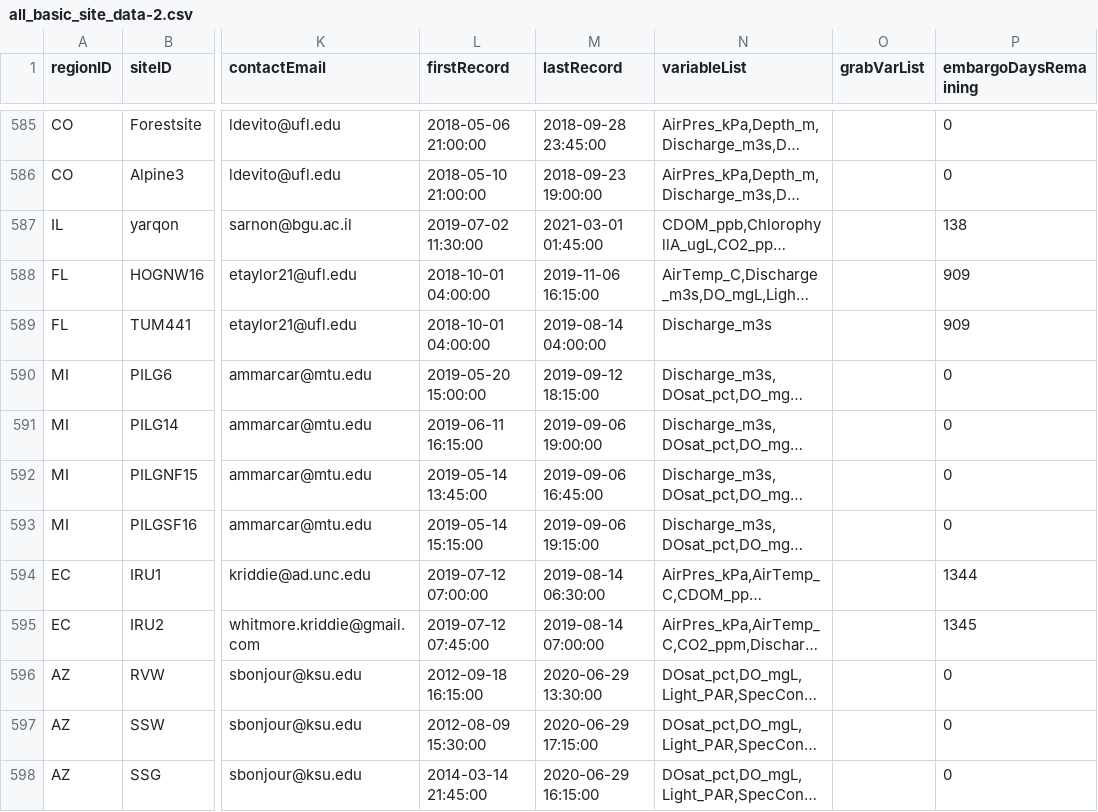
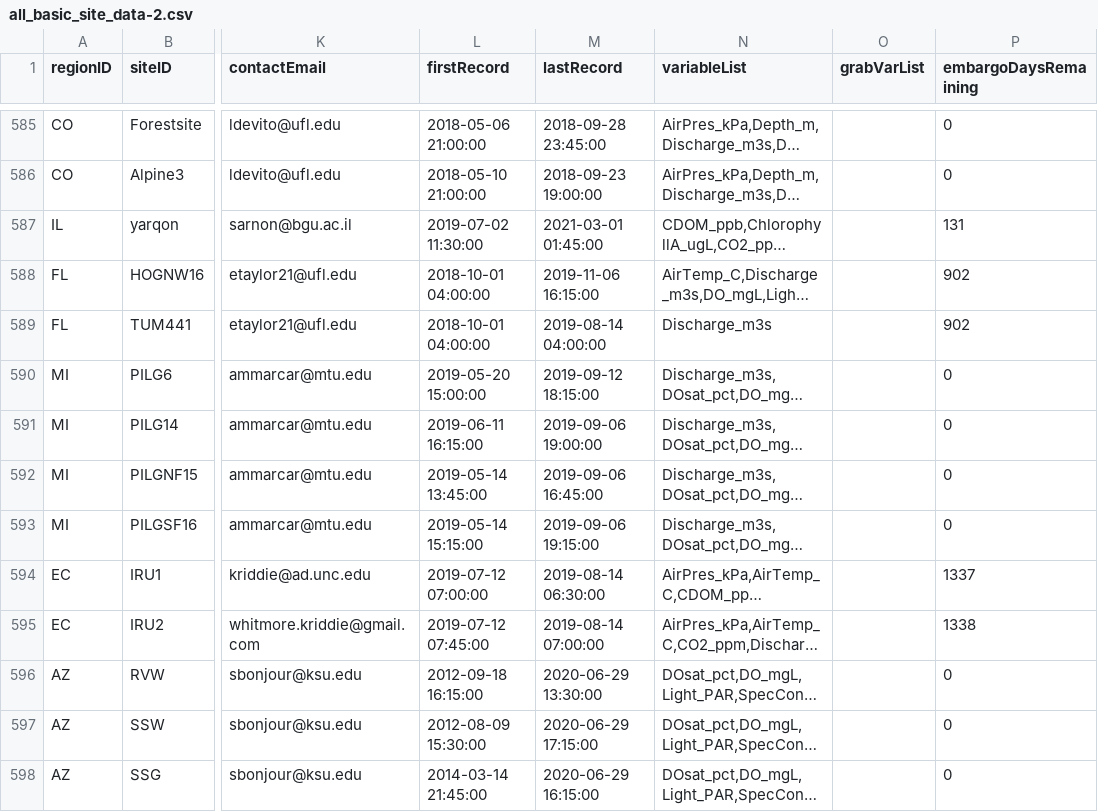
Before and after one commit to lekoenig/SP-synthesis-lek, a CSV file: data/SP_portal_site_data/all_basic_site_data-2.csv, drawn as a sheet; only a part is shown, gaps mark what is left out; long unchanged cells end in …; the diff covers the shown part only; the diff names each change by its address in the sheet, - before the commit and + after, or states it on an @@ line.

```diff
--- a/data/SP_portal_site_data/all_basic_site_data-2.csv
+++ b/data/SP_portal_site_data/all_basic_site_data-2.csv
-P587 (embargoDaysRemaining): 138
+P587 (embargoDaysRemaining): 131
-P588:P589 (embargoDaysRemaining): 909
+P588:P589 (embargoDaysRemaining): 902
-P594 (embargoDaysRemaining): 1344
+P594 (embargoDaysRemaining): 1337
-P595 (embargoDaysRemaining): 1345
+P595 (embargoDaysRemaining): 1338
```
Also changed, not shown: 2 added rows and 21 edited cells elsewhere in this file, data/manual_width_by_imagery/widths_manual_arc_statset.csv, 1 other file.
